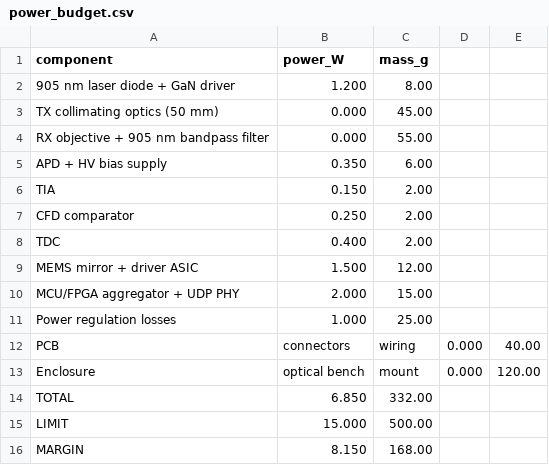
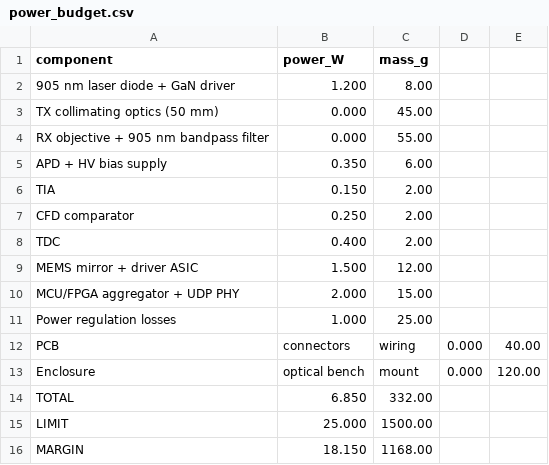
Before and after one commit to sam-eer12/sih2026, a CSV file: hardware/results/power_budget.csv, drawn as a sheet.

```diff
--- a/hardware/results/power_budget.csv
+++ b/hardware/results/power_budget.csv
@@ -14,3 +14,3 @@ Enclosure, optical bench, mount,0.000,120.00
 TOTAL,6.850,332.00
-LIMIT,15.000,500.00
-MARGIN,8.150,168.00
+LIMIT,25.000,1500.00
+MARGIN,18.150,1168.00
```
Also changed, not shown: hardware/results/eye_safety.csv, hardware/results/rx_chain.csv, 32 other files.
